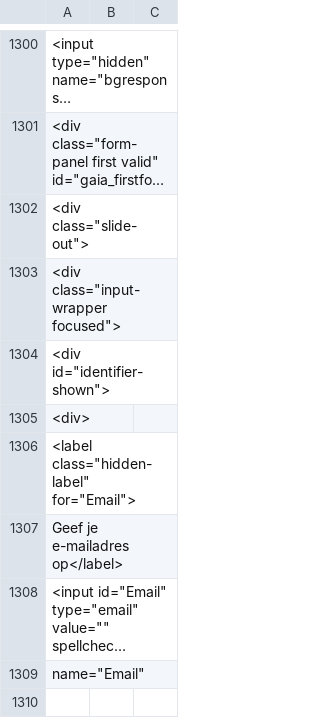
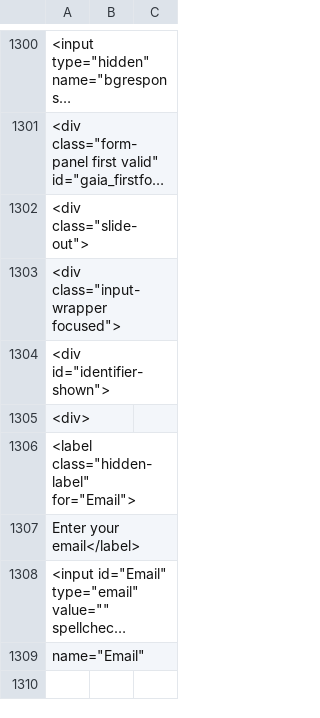
Before and after one commit to IQSS/iqss-metrics-dashboard, a TSV file: assets/data/cgaEventRegistration.tsv, drawn as a sheet; only a part is shown, gaps mark what is left out; long unchanged cells end in …; the diff covers the shown part only; the diff names each change by its address in the sheet, - before the commit and + after, or states it on an @@ line.

```diff
--- a/assets/data/cgaEventRegistration.tsv
+++ b/assets/data/cgaEventRegistration.tsv
-A1307: Geef je e-mailadres op</label>
+A1307: Enter your email</label>
```
Also changed, not shown: 30 edited cells elsewhere in this file, assets/data/dataverse_installations.tsv, assets/data/dvs-feature_aggr.tsv, 3 other files.
